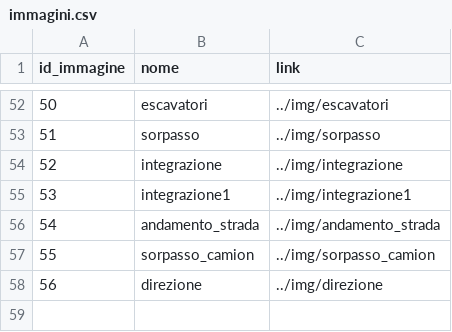
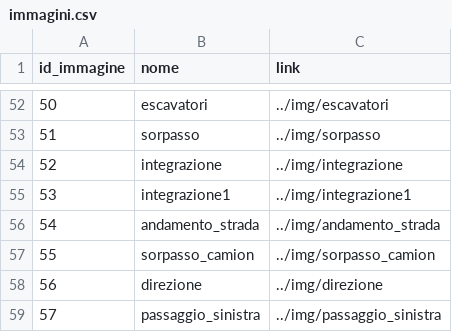
Before and after one commit to alessandrolabate9/quizguida, a CSV file: others/immagini.csv, drawn as a sheet; only a part is shown, gaps mark what is left out; the diff names each change by its address in the sheet, - before the commit and + after, or states it on an @@ line.

```diff
--- a/others/immagini.csv
+++ b/others/immagini.csv
+row 59: 57 | passaggio_sinistra | ../img/passaggio_sinistra
```
Also changed, not shown: 2 other files.
